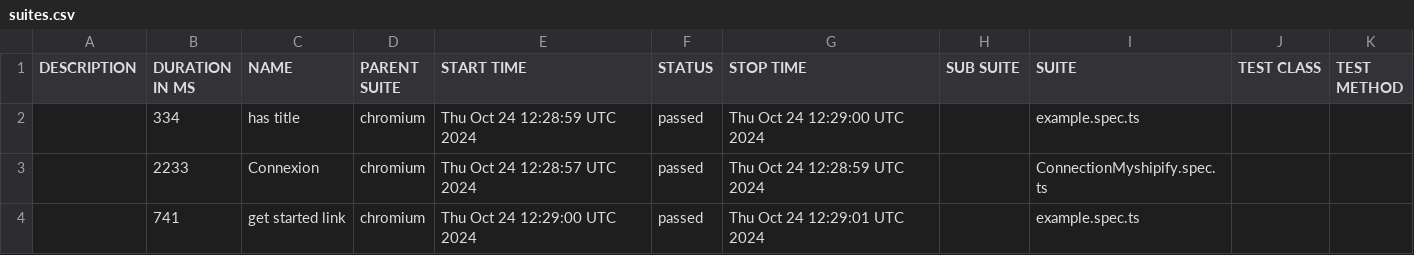
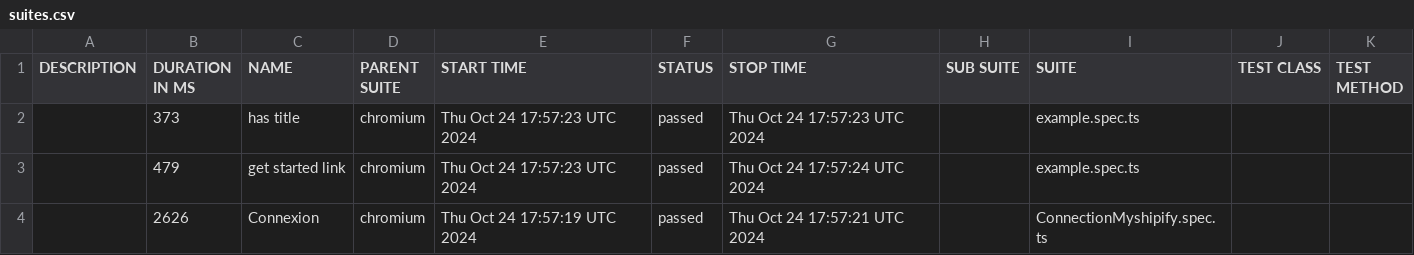
Before and after one commit to awatagiltoo1/myshopifyTest, a CSV file: data/suites.csv, drawn as a sheet.

```diff
--- a/data/suites.csv
+++ b/data/suites.csv
@@ -1,4 +1,4 @@
 "DESCRIPTION","DURATION IN MS","NAME","PARENT SUITE","START TIME","STATUS","STOP TIME","SUB SUITE","SUITE","TEST CLASS","TEST METHOD"
-"","334","has title","chromium","Thu Oct 24 12:28:59 UTC 2024","passed","Thu Oct 24 12:29:00 UTC 2024","","example.spec.ts","",""
-"","2233","Connexion","chromium","Thu Oct 24 12:28:57 UTC 2024","passed","Thu Oct 24 12:28:59 UTC 2024","","ConnectionMyshipify.spec.ts","",""
-"","741","get started link","chromium","Thu Oct 24 12:29:00 UTC 2024","passed","Thu Oct 24 12:29:01 UTC 2024","","example.spec.ts","",""
+"","373","has title","chromium","Thu Oct 24 17:57:23 UTC 2024","passed","Thu Oct 24 17:57:23 UTC 2024","","example.spec.ts","",""
+"","479","get started link","chromium","Thu Oct 24 17:57:23 UTC 2024","passed","Thu Oct 24 17:57:24 UTC 2024","","example.spec.ts","",""
+"","2626","Connexion","chromium","Thu Oct 24 17:57:19 UTC 2024","passed","Thu Oct 24 17:57:21 UTC 2024","","ConnectionMyshipify.spec.ts","",""
```
Also changed, not shown: 20 other files.
